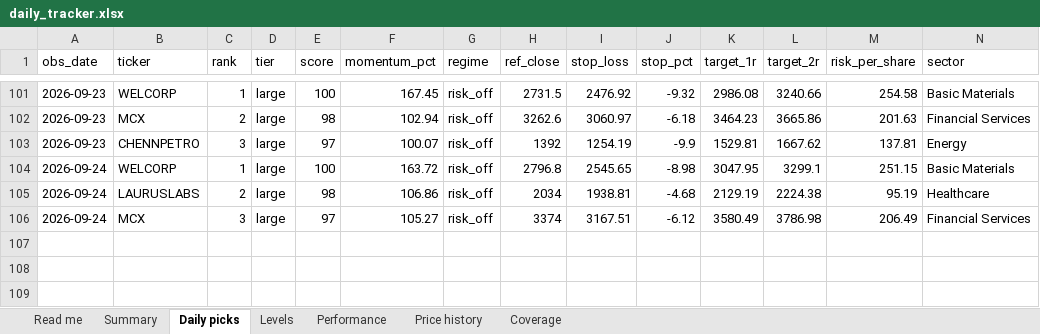
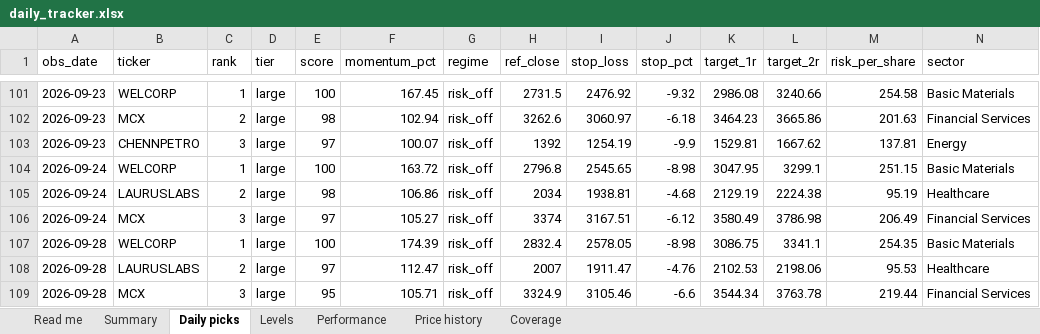
Before and after one commit to compukidsdgp-creator/Swing-trading, an Excel workbook: reports/daily_tracker.xlsx, sheet Daily picks, drawn as a sheet; only a part is shown, gaps mark what is left out; values as stored, in another font and other column widths than the file's, no borders; rows hold the shown columns only; the diff names each change by its address in the sheet, - before the commit and + after, or states it on an @@ line.

```diff
--- a/reports/daily_tracker.xlsx (sheet Daily picks)
+++ b/reports/daily_tracker.xlsx (sheet Daily picks)
+row 107: 2026-09-28 | WELCORP | 1 | large | 100 | 174.39 | risk_off | 2832.4 | 2578.05 | -8.98 | 3086.75 | 3341.1 | 254.35 | Basic Materials
+row 108: 2026-09-28 | LAURUSLABS | 2 | large | 97 | 112.47 | risk_off | 2007 | 1911.47 | -4.76 | 2102.53 | 2198.06 | 95.53 | Healthcare
+row 109: 2026-09-28 | MCX | 3 | large | 95 | 105.71 | risk_off | 3324.9 | 3105.46 | -6.6 | 3544.34 | 3763.78 | 219.44 | Financial Services
```
Also changed, not shown: sheet Performance, sheet Price history, sheet Levels, sheet Summary, sheet Coverage, sheet Read me, 6 other files.
